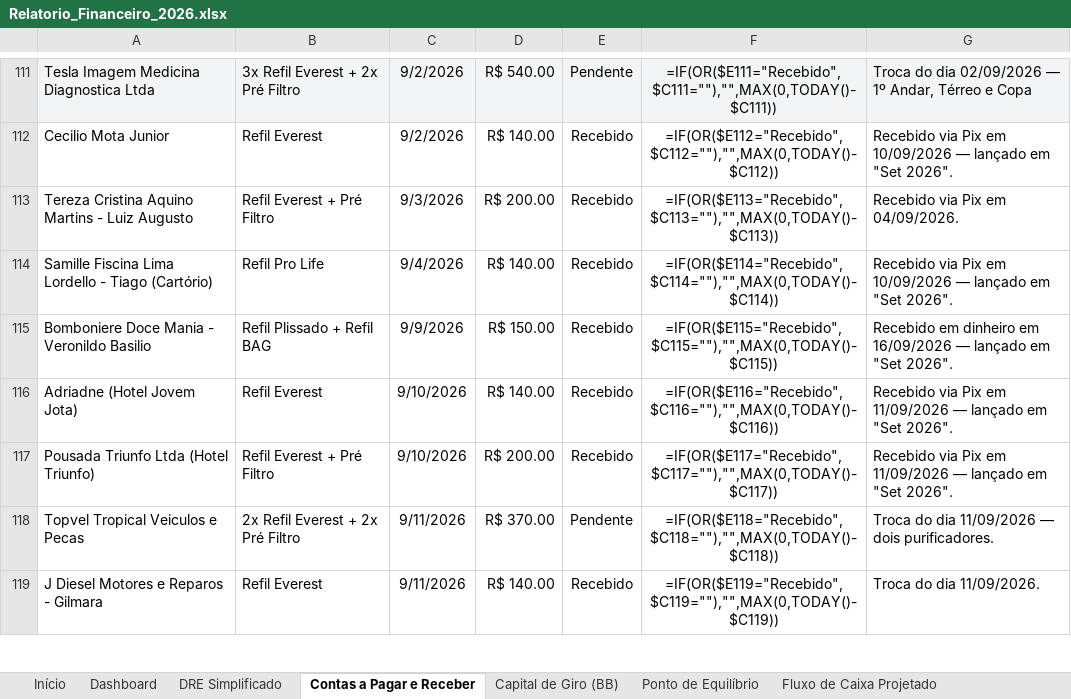
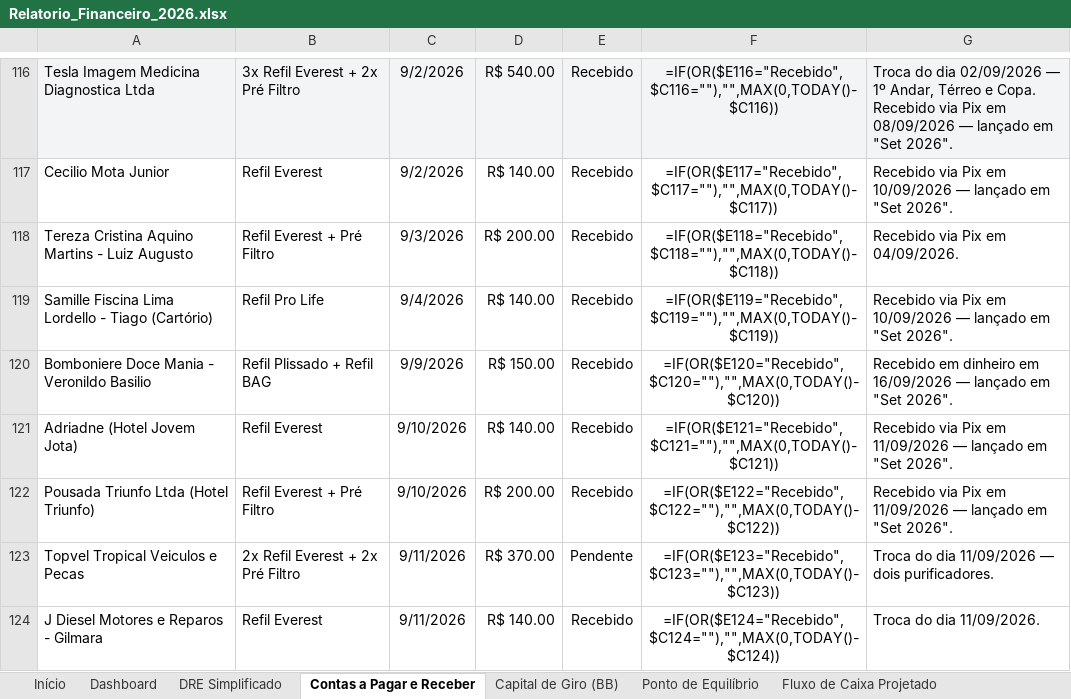
Before and after one commit to backupplanetaagua2025-hub/financeiro, an Excel workbook: Relatorio_Financeiro_2026.xlsx, sheet Contas a Pagar e Receber, drawn as a sheet; only a part is shown, gaps mark what is left out; values as stored, in another font and other column widths than the file's, no borders; formulas without a stored value are shown as written; addresses are those after the commit; the diff covers the shown part only; the diff names each change by its address in the sheet, - before the commit and + after, or states it on an @@ line.

```diff
--- a/Relatorio_Financeiro_2026.xlsx (sheet Contas a Pagar e Receber)
+++ b/Relatorio_Financeiro_2026.xlsx (sheet Contas a Pagar e Receber)
-E116: Pendente
+E116: Recebido
-F116: =IF(OR($E111="Recebido",$C111=""),"",MAX(0,TODAY()-$C111))
+F116: =IF(OR($E116="Recebido",$C116=""),"",MAX(0,TODAY()-$C116))
-G116: …Térreo e Copa
+G116: …Térreo e Copa. Recebido via Pix em 08/09/2026 — lançado em "Set 2026".
-F117: =IF(OR($E112="Recebido",$C112=""),"",MAX(0,TODAY()-$C112))
+F117: =IF(OR($E117="Recebido",$C117=""),"",MAX(0,TODAY()-$C117))
-F118: =IF(OR($E113="Recebido",$C113=""),"",MAX(0,TODAY()-$C113))
+F118: =IF(OR($E118="Recebido",$C118=""),"",MAX(0,TODAY()-$C118))
-F119: =IF(OR($E114="Recebido",$C114=""),"",MAX(0,TODAY()-$C114))
+F119: =IF(OR($E119="Recebido",$C119=""),"",MAX(0,TODAY()-$C119))
-F120: =IF(OR($E115="Recebido",$C115=""),"",MAX(0,TODAY()-$C115))
+F120: =IF(OR($E120="Recebido",$C120=""),"",MAX(0,TODAY()-$C120))
-F121: =IF(OR($E116="Recebido",$C116=""),"",MAX(0,TODAY()-$C116))
+F121: =IF(OR($E121="Recebido",$C121=""),"",MAX(0,TODAY()-$C121))
-F122: =IF(OR($E117="Recebido",$C117=""),"",MAX(0,TODAY()-$C117))
+F122: =IF(OR($E122="Recebido",$C122=""),"",MAX(0,TODAY()-$C122))
-F123: =IF(OR($E118="Recebido",$C118=""),"",MAX(0,TODAY()-$C118))
+F123: =IF(OR($E123="Recebido",$C123=""),"",MAX(0,TODAY()-$C123))
-F124: =IF(OR($E119="Recebido",$C119=""),"",MAX(0,TODAY()-$C119))
+F124: =IF(OR($E124="Recebido",$C124=""),"",MAX(0,TODAY()-$C124))
```
Also changed, not shown: 5 added rows and 46 edited cells elsewhere in this sheet, sheet Set 2026.
